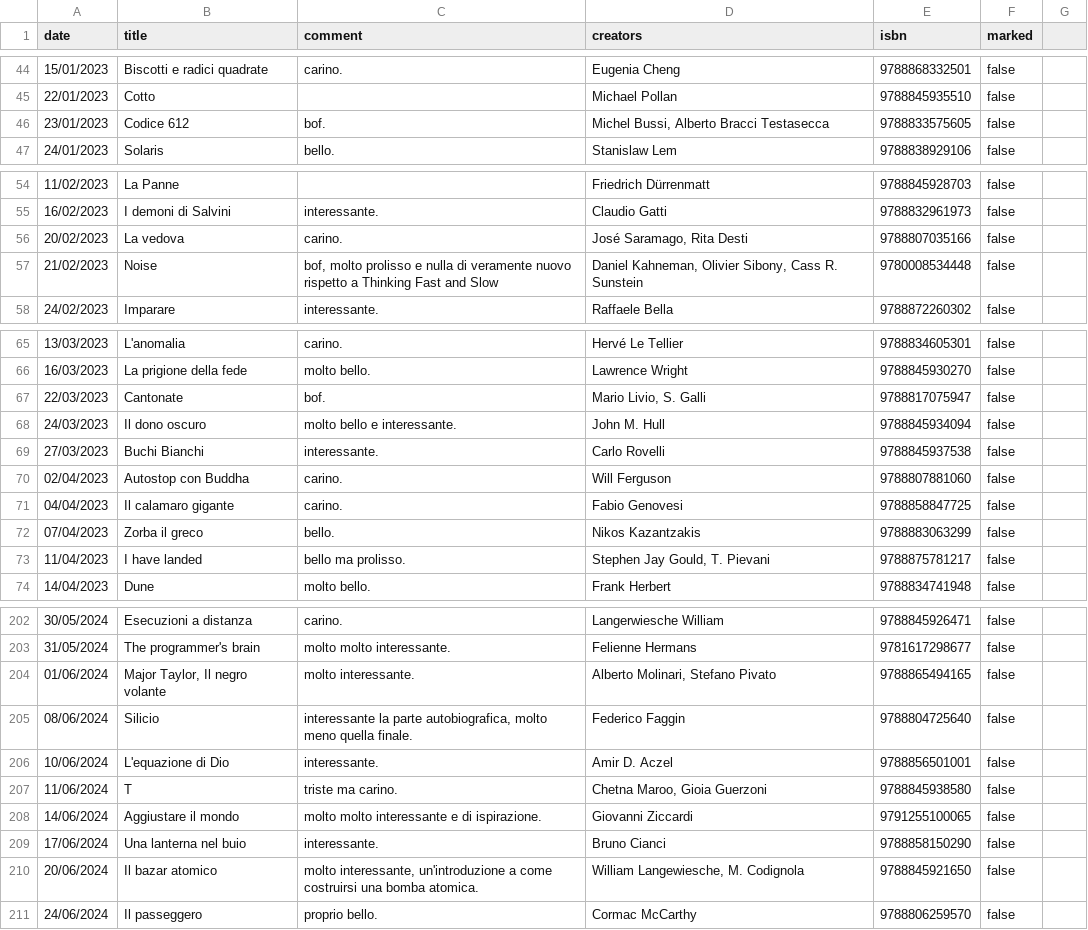
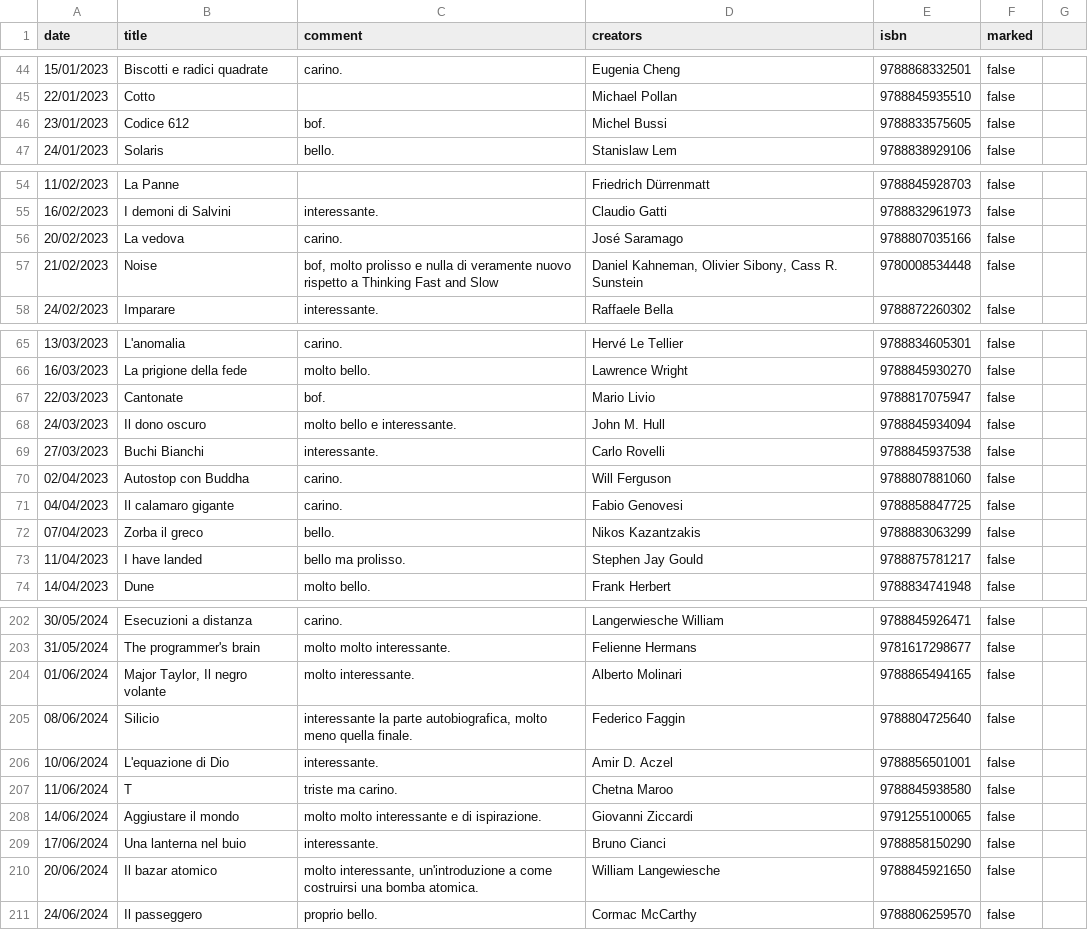
Before and after one commit to andreaiacono/books, a CSV file: data/books.csv, drawn as a sheet; only a part is shown, gaps mark what is left out; the diff covers the shown part only.

```diff
--- a/data/books.csv
+++ b/data/books.csv
@@ -45,3 +45,3 @@ date,title,comment,creators,isbn,marked
 22/01/2023,Cotto,,"Michael Pollan",9788845935510,false
-23/01/2023,Codice 612,bof.,"Michel Bussi, Alberto Bracci Testasecca",9788833575605,false
+23/01/2023,Codice 612,bof.,"Michel Bussi",9788833575605,false
 24/01/2023,Solaris,bello.,Stanislaw Lem,9788838929106,false
@@ -55,3 +55,3 @@ date,title,comment,creators,isbn,marked
 16/02/2023,I demoni di Salvini,interessante.,Claudio Gatti,9788832961973,false
-20/02/2023,La vedova,carino.,"José Saramago, Rita Desti",9788807035166,false
+20/02/2023,La vedova,carino.,"José Saramago",9788807035166,false
 21/02/2023,Noise,"bof, molto prolisso e nulla di veramente nuovo rispetto a Thinking Fast and Slow","Daniel Kahneman, Olivier Sibony, Cass R. Sunstein",9780008534448,false
@@ -66,3 +66,3 @@ date,title,comment,creators,isbn,marked
 16/03/2023,La prigione della fede,molto bello.,"Lawrence Wright",9788845930270,false
-22/03/2023,Cantonate,bof.,"Mario Livio, S. Galli",9788817075947,false
+22/03/2023,Cantonate,bof.,"Mario Livio",9788817075947,false
 24/03/2023,Il dono oscuro,molto bello e interessante.,"John M. Hull",9788845934094,false
@@ -72,3 +72,3 @@ date,title,comment,creators,isbn,marked
 07/04/2023,Zorba il greco,bello.,"Nikos Kazantzakis",9788883063299,false
-11/04/2023,I have landed,bello ma prolisso.,"Stephen Jay Gould, T. Pievani",9788875781217,false
+11/04/2023,I have landed,bello ma prolisso.,"Stephen Jay Gould",9788875781217,false
 14/04/2023,Dune,molto bello.,Frank Herbert,9788834741948,false
@@ -203,9 +203,9 @@ date,title,comment,creators,isbn,marked
 31/05/2024,The programmer's brain,molto molto interessante.,Felienne Hermans,9781617298677,false
-01/06/2024,"Major Taylor, Il negro volante",molto interessante.,"Alberto Molinari, Stefano Pivato",9788865494165,false
+01/06/2024,"Major Taylor, Il negro volante",molto interessante.,"Alberto Molinari",9788865494165,false
 08/06/2024,Silicio,"interessante la parte autobiografica, molto meno quella finale.",Federico Faggin,9788804725640,false
 10/06/2024,L'equazione di Dio,interessante.,Amir D. Aczel,9788856501001,false
-11/06/2024,T,triste ma carino.,"Chetna Maroo, Gioia Guerzoni",9788845938580,false
+11/06/2024,T,triste ma carino.,"Chetna Maroo",9788845938580,false
 14/06/2024,Aggiustare il mondo,molto molto interessante e di ispirazione.,Giovanni Ziccardi,9791255100065,false
 17/06/2024,Una lanterna nel buio,interessante.,Bruno Cianci,9788858150290,false
-20/06/2024,Il bazar atomico,"molto interessante, un'introduzione a come costruirsi una bomba atomica.","William Langewiesche, M. Codignola",9788845921650,false
+20/06/2024,Il bazar atomico,"molto interessante, un'introduzione a come costruirsi una bomba atomica.","William Langewiesche",9788845921650,false
 24/06/2024,Il passeggero,proprio bello.,"Cormac McCarthy",9788806259570,false
```
Also changed, not shown: 24 edited cells elsewhere in this file, 2 other files.
